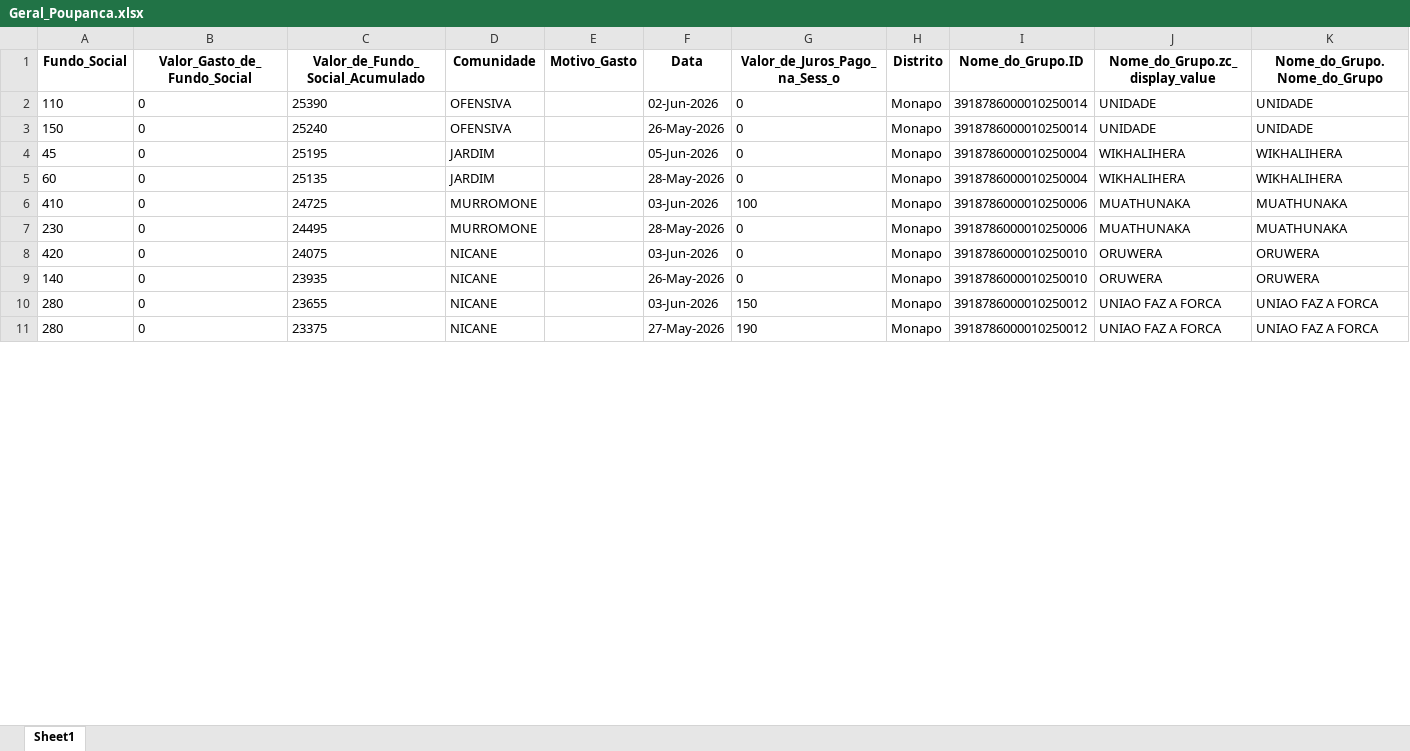
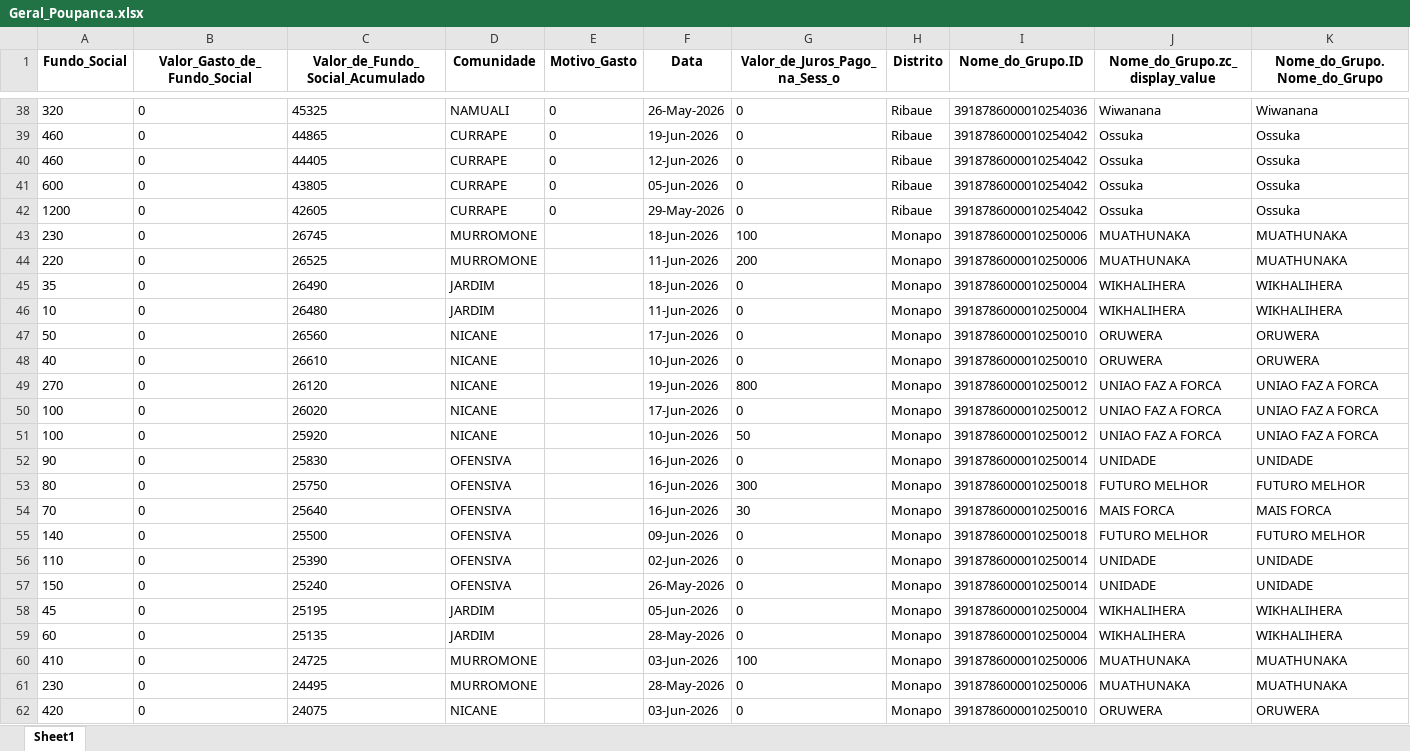
Before and after one commit to muvamis/dash_abrindo_oportunidades_c3, an Excel workbook: Geral_Poupanca.xlsx, sheet Sheet1, drawn as a sheet; only a part is shown, gaps mark what is left out; the shorter side is filled out with more unchanged rows; values as stored, in another font and other column widths than the file's, no borders; rows hold the shown columns only; the diff covers the shown part only; the diff names each change by its address in the sheet, - before the commit and + after, or states it on an @@ line.

```diff
--- a/Geral_Poupanca.xlsx (sheet Sheet1)
+++ b/Geral_Poupanca.xlsx (sheet Sheet1)
+row 38: 320 | 0 | 45325 | NAMUALI | 0 | 26-May-2026 | 0 | Ribaue | 3918786000010254036 | Wiwanana | Wiwanana
+row 39: 460 | 0 | 44865 | CURRAPE | 0 | 19-Jun-2026 | 0 | Ribaue | 3918786000010254042 | Ossuka | Ossuka
+row 40: 460 | 0 | 44405 | CURRAPE | 0 | 12-Jun-2026 | 0 | Ribaue | 3918786000010254042 | Ossuka | Ossuka
+row 41: 600 | 0 | 43805 | CURRAPE | 0 | 05-Jun-2026 | 0 | Ribaue | 3918786000010254042 | Ossuka | Ossuka
+row 42: 1200 | 0 | 42605 | CURRAPE | 0 | 29-May-2026 | 0 | Ribaue | 3918786000010254042 | Ossuka | Ossuka
+row 43: 230 | 0 | 26745 | MURROMONE |  | 18-Jun-2026 | 100 | Monapo | 3918786000010250006 | MUATHUNAKA | MUATHUNAKA
+row 44: 220 | 0 | 26525 | MURROMONE |  | 11-Jun-2026 | 200 | Monapo | 3918786000010250006 | MUATHUNAKA | MUATHUNAKA
+row 45: 35 | 0 | 26490 | JARDIM |  | 18-Jun-2026 | 0 | Monapo | 3918786000010250004 | WIKHALIHERA | WIKHALIHERA
+row 46: 10 | 0 | 26480 | JARDIM |  | 11-Jun-2026 | 0 | Monapo | 3918786000010250004 | WIKHALIHERA | WIKHALIHERA
+row 47: 50 | 0 | 26560 | NICANE |  | 17-Jun-2026 | 0 | Monapo | 3918786000010250010 | ORUWERA | ORUWERA
+row 48: 40 | 0 | 26610 | NICANE |  | 10-Jun-2026 | 0 | Monapo | 3918786000010250010 | ORUWERA | ORUWERA
+row 49: 270 | 0 | 26120 | NICANE |  | 19-Jun-2026 | 800 | Monapo | 3918786000010250012 | UNIAO FAZ A FORCA | UNIAO FAZ A FORCA
+row 50: 100 | 0 | 26020 | NICANE |  | 17-Jun-2026 | 0 | Monapo | 3918786000010250012 | UNIAO FAZ A FORCA | UNIAO FAZ A FORCA
+row 51: 100 | 0 | 25920 | NICANE |  | 10-Jun-2026 | 50 | Monapo | 3918786000010250012 | UNIAO FAZ A FORCA | UNIAO FAZ A FORCA
+row 52: 90 | 0 | 25830 | OFENSIVA |  | 16-Jun-2026 | 0 | Monapo | 3918786000010250014 | UNIDADE | UNIDADE
+row 53: 80 | 0 | 25750 | OFENSIVA |  | 16-Jun-2026 | 300 | Monapo | 3918786000010250018 | FUTURO MELHOR | FUTURO MELHOR
+row 54: 70 | 0 | 25640 | OFENSIVA |  | 16-Jun-2026 | 30 | Monapo | 3918786000010250016 | MAIS FORCA | MAIS FORCA
+row 55: 140 | 0 | 25500 | OFENSIVA |  | 09-Jun-2026 | 0 | Monapo | 3918786000010250018 | FUTURO MELHOR | FUTURO MELHOR
```
Also changed, not shown: 36 added rows and 5 edited cells elsewhere in this sheet, Beneficiarios_Indiretos.xlsx, Presencas_BPA.xlsx, 8 other files.
